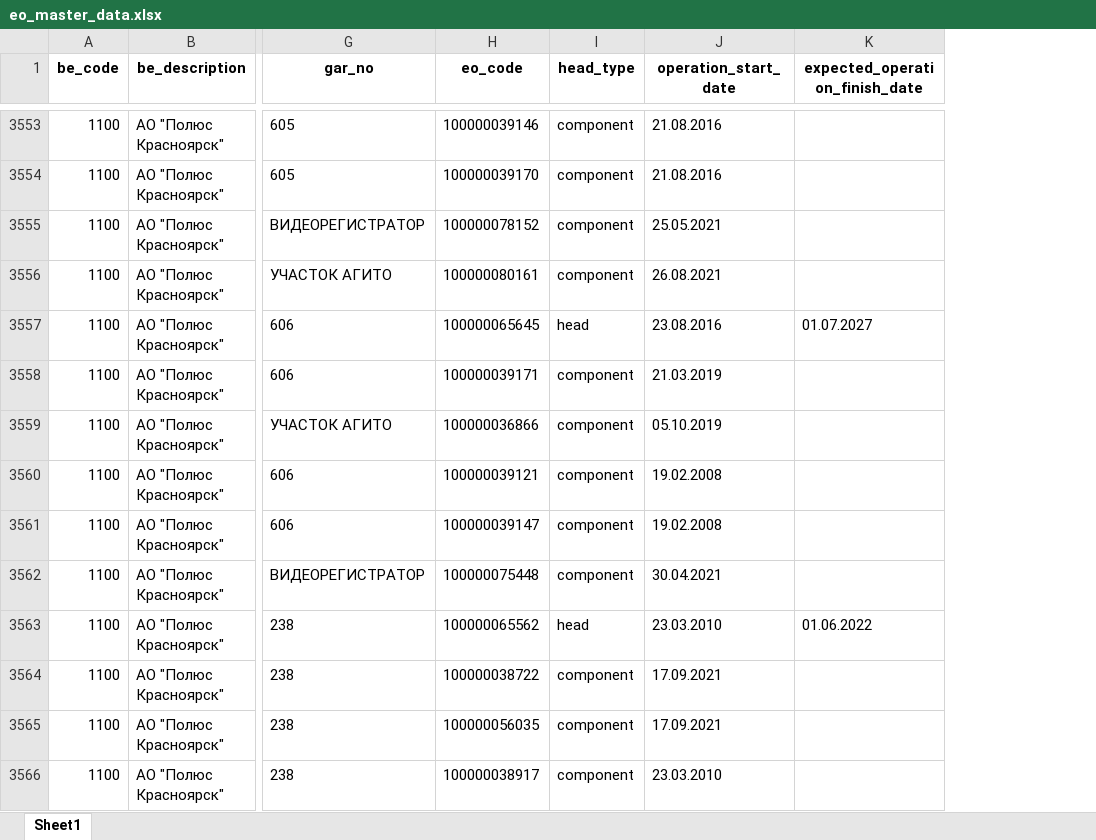
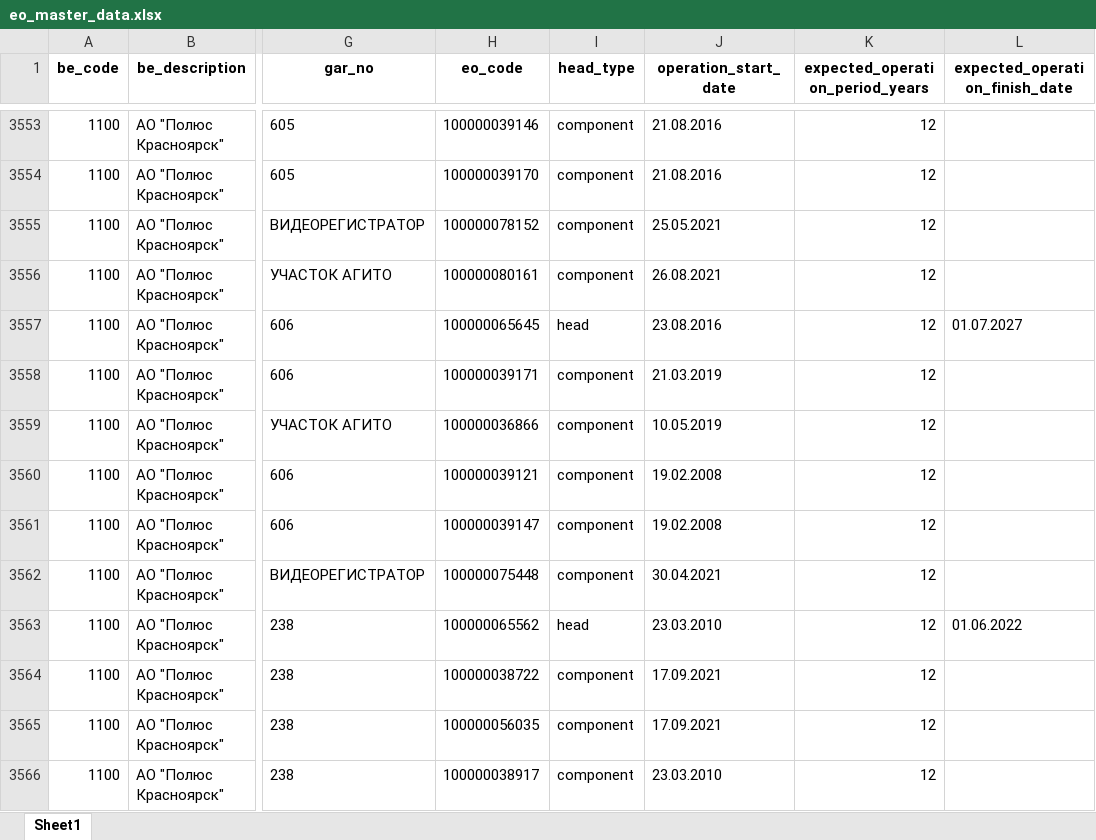
Before and after one commit to Zhenya1975/bdo_v1, an Excel workbook: downloads/eo_master_data.xlsx, sheet Sheet1, drawn as a sheet; only a part is shown, gaps mark what is left out; values as stored, in another font and other column widths than the file's, no borders; the diff covers the shown part only; the diff names each change by its address in the sheet, - before the commit and + after, or states it on an @@ line.

```diff
--- a/downloads/eo_master_data.xlsx (sheet Sheet1)
+++ b/downloads/eo_master_data.xlsx (sheet Sheet1)
+column K (expected_operation_period_years), rows 3553-3566: all 12
-J3559 (operation_start_date): 05.10.2019
+J3559 (operation_start_date): 10.05.2019
```
Also changed, not shown: 8 added rows, 9 removed rows and 9 edited cells elsewhere in this sheet, 5 other files.
